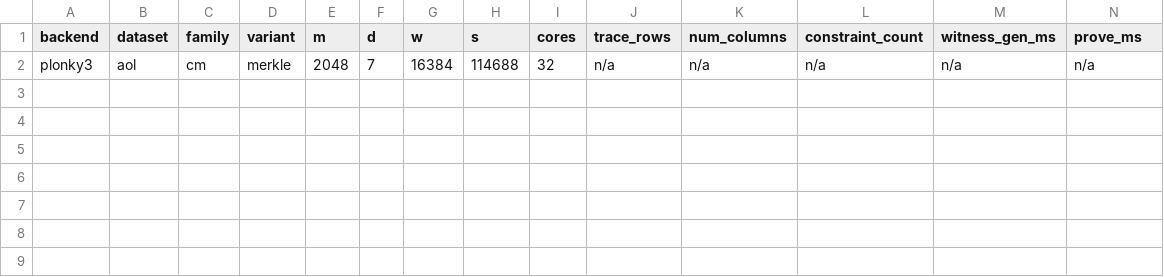
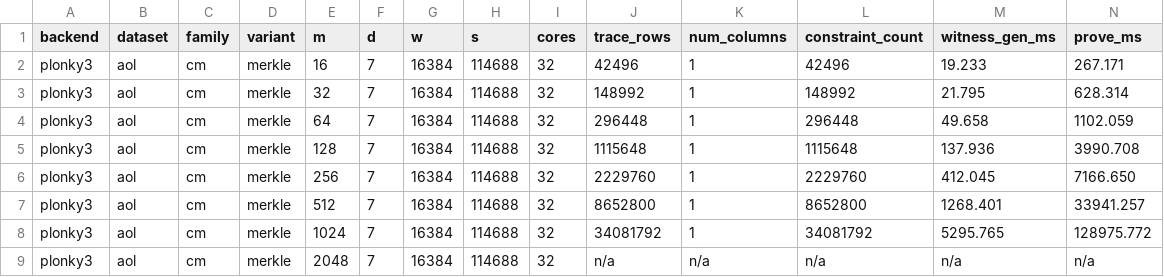
Before and after one commit to tuzijun111/zkSketch, a CSV file: results/cm_batch_merkle.csv, drawn as a sheet; only a part is shown; rows hold the shown columns only; the diff names each change by its address in the sheet, - before the commit and + after, or states it on an @@ line.

```diff
--- a/results/cm_batch_merkle.csv
+++ b/results/cm_batch_merkle.csv
+row 2: plonky3 | aol | cm | merkle | 16 | 7 | 16384 | 114688 | 32 | 42496 | 1 | 42496 | 19.233 | 267.171
+row 3: plonky3 | aol | cm | merkle | 32 | 7 | 16384 | 114688 | 32 | 148992 | 1 | 148992 | 21.795 | 628.314
+row 4: plonky3 | aol | cm | merkle | 64 | 7 | 16384 | 114688 | 32 | 296448 | 1 | 296448 | 49.658 | 1102.059
+row 5: plonky3 | aol | cm | merkle | 128 | 7 | 16384 | 114688 | 32 | 1115648 | 1 | 1115648 | 137.936 | 3990.708
+row 6: plonky3 | aol | cm | merkle | 256 | 7 | 16384 | 114688 | 32 | 2229760 | 1 | 2229760 | 412.045 | 7166.650
+row 7: plonky3 | aol | cm | merkle | 512 | 7 | 16384 | 114688 | 32 | 8652800 | 1 | 8652800 | 1268.401 | 33941.257
+row 8: plonky3 | aol | cm | merkle | 1024 | 7 | 16384 | 114688 | 32 | 34081792 | 1 | 34081792 | 5295.765 | 128975.772
```
Also changed, not shown: 11 other files.
